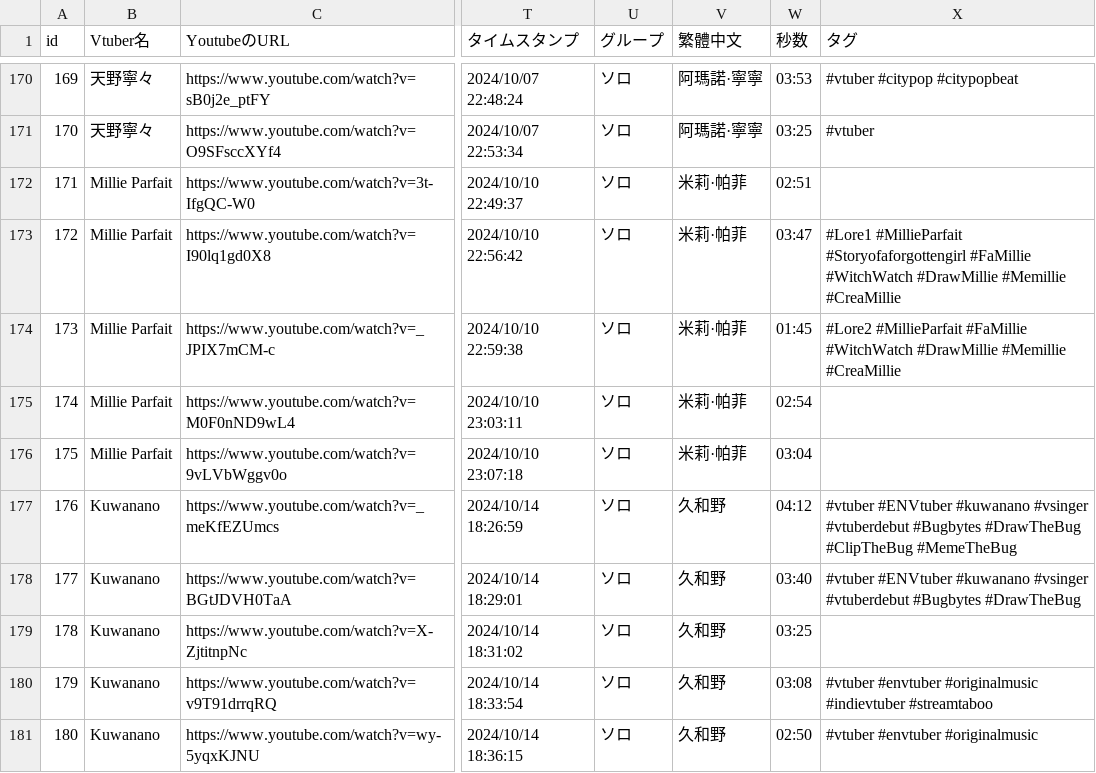
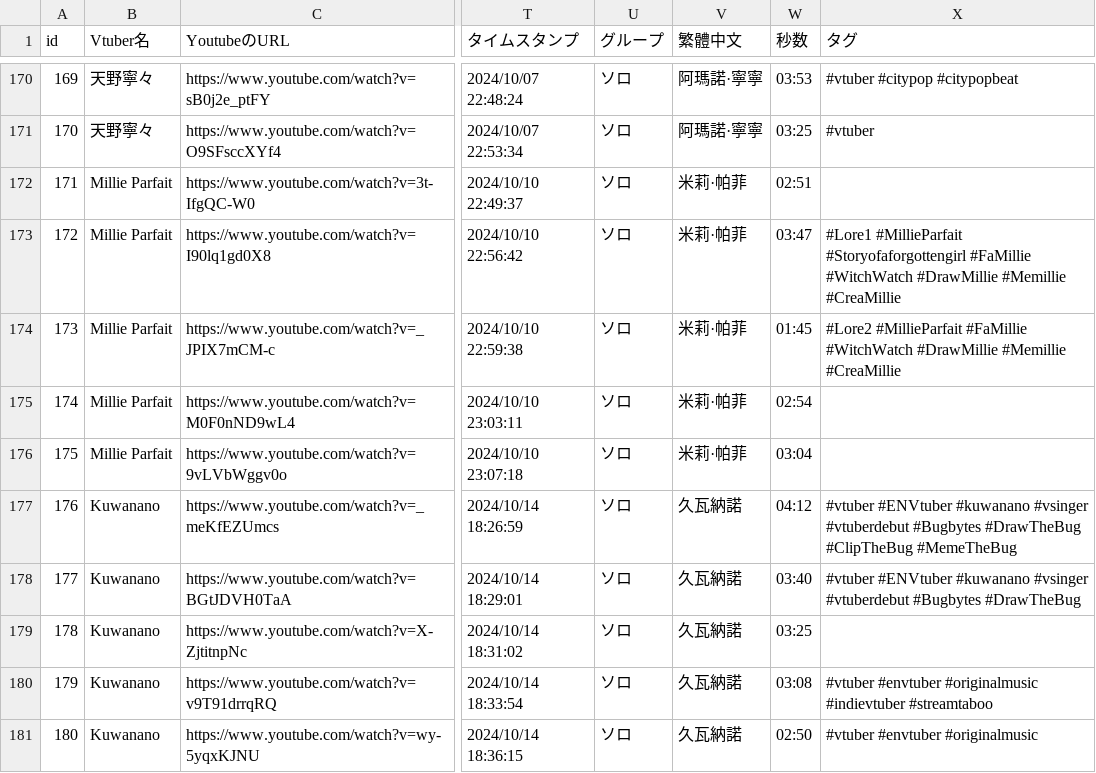
Before and after one commit to take8jp/vosl, a CSV file: csv/VOSL.csv, drawn as a sheet; only a part is shown, gaps mark what is left out; the diff covers the shown part only; the diff names each change by its address in the sheet, - before the commit and + after, or states it on an @@ line.

Commit message:
csv更新

```diff
--- a/csv/VOSL.csv
+++ b/csv/VOSL.csv
-V177:V181 (繁體中文): 久和野
+V177:V181 (繁體中文): 久瓦納諾
```
Also changed, not shown: 8 added rows and 16 edited cells elsewhere in this file.
